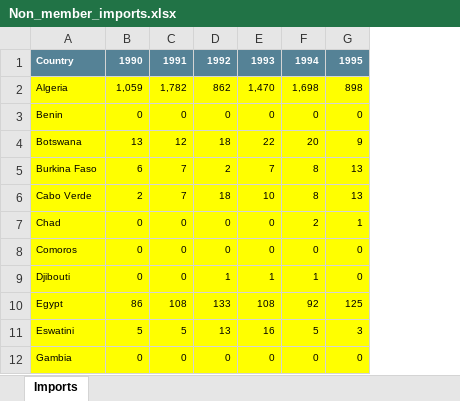
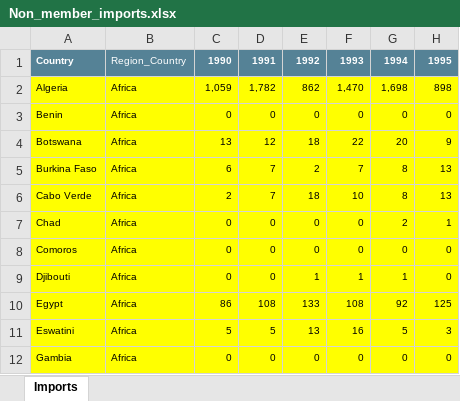
Before and after one commit to SandraBotica/Project-3, an Excel workbook: cleaned_resources/Non_member_imports.xlsx, sheet Imports, drawn as a sheet; only a part is shown; values as stored, in another font and other column widths than the file's, no borders; the diff names each change by its address in the sheet, - before the commit and + after, or states it on an @@ line.

Commit message:
mongoDb database successfully created, further cleaning of data and syntax written to get geo coordinates for each Country for mapping

```diff
--- a/cleaned_resources/Non_member_imports.xlsx (sheet Imports)
+++ b/cleaned_resources/Non_member_imports.xlsx (sheet Imports)
+column B, rows 1-12: Region_Country | Africa | Africa | Africa | Africa | Africa | Africa | Africa | Africa | Africa | Africa | Africa
```
Also changed, not shown: cleaned_resources/Imports.xlsx, cleaned_resources/Prices_paid_to_growers.xlsx, 8 other files.
